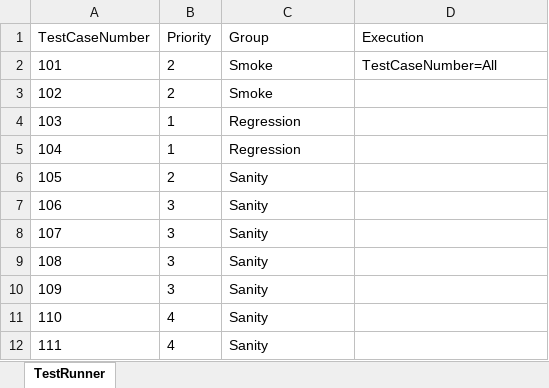
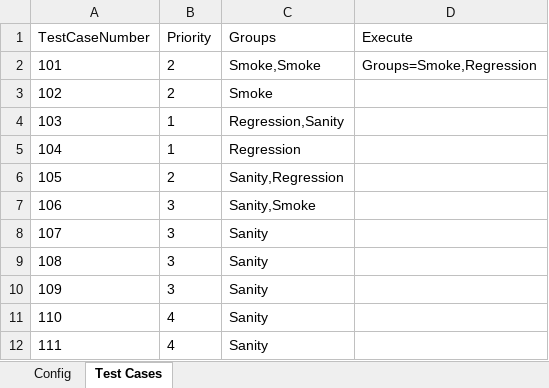
Before and after one commit to lucky0930/KLICCodelessFramework, an Excel workbook: resources/test_data/TestRunner.xlsx, sheet Test Cases, drawn as a sheet; values as stored, in another font and other column widths than the file's, no borders; the diff names each change by its address in the sheet, - before the commit and + after, or states it on an @@ line.

Commit message:
Individual test cases will accept multiple groups separated by comma values in test runner file

```diff
--- a/resources/test_data/TestRunner.xlsx (sheet Test Cases)
+++ b/resources/test_data/TestRunner.xlsx (sheet Test Cases)
-sheet tab: TestRunner
+sheet tab: Test Cases
+sheet tab: Config
-C1: Group
+C1: Groups
-D1: Execution
+D1: Execute
-C2 (Groups): Smoke
+C2 (Groups): Smoke,Smoke
-D2 (Execute): TestCaseNumber=All
+D2 (Execute): Groups=Smoke,Regression
-C4 (Groups): Regression
+C4 (Groups): Regression,Sanity
-C6 (Groups): Sanity
+C6 (Groups): Sanity,Regression
-C7 (Groups): Sanity
+C7 (Groups): Sanity,Smoke
```
Also changed, not shown: 1 other file.
